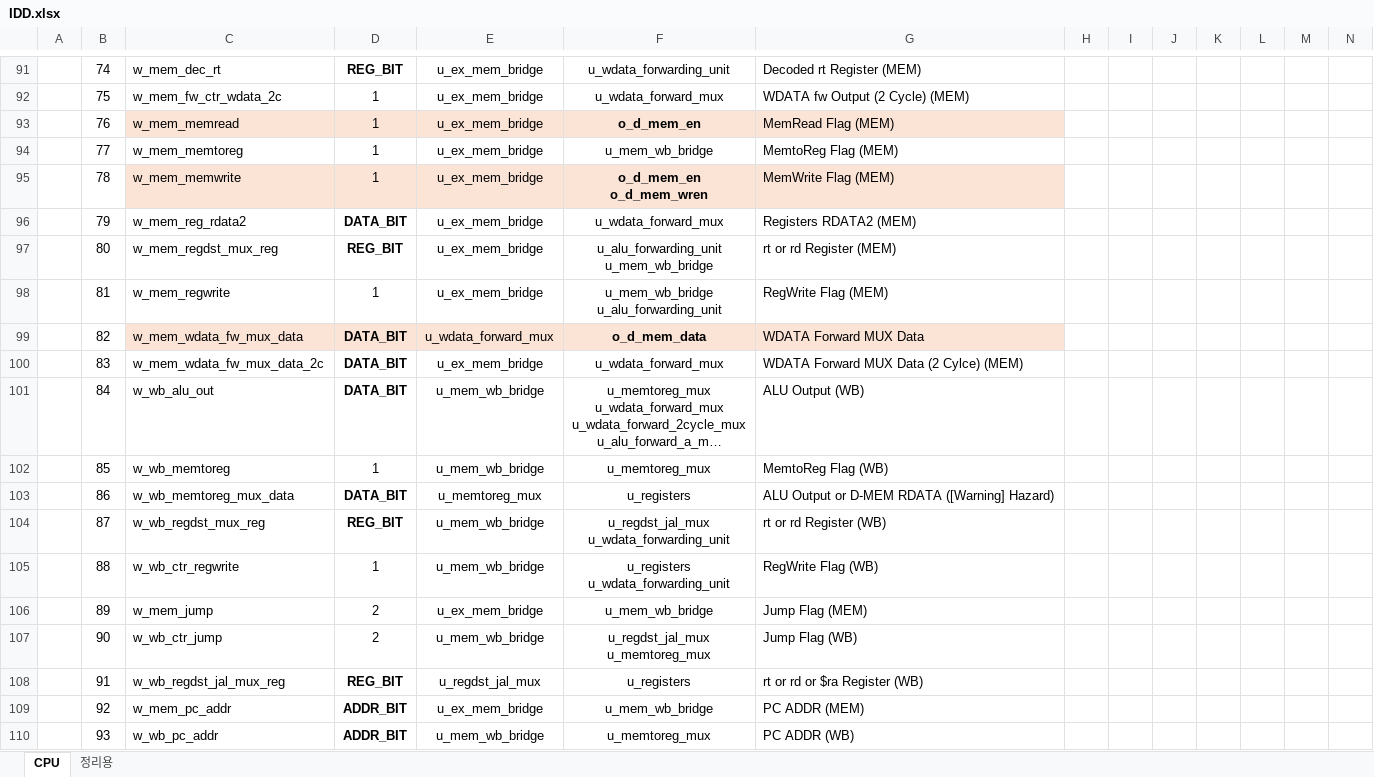
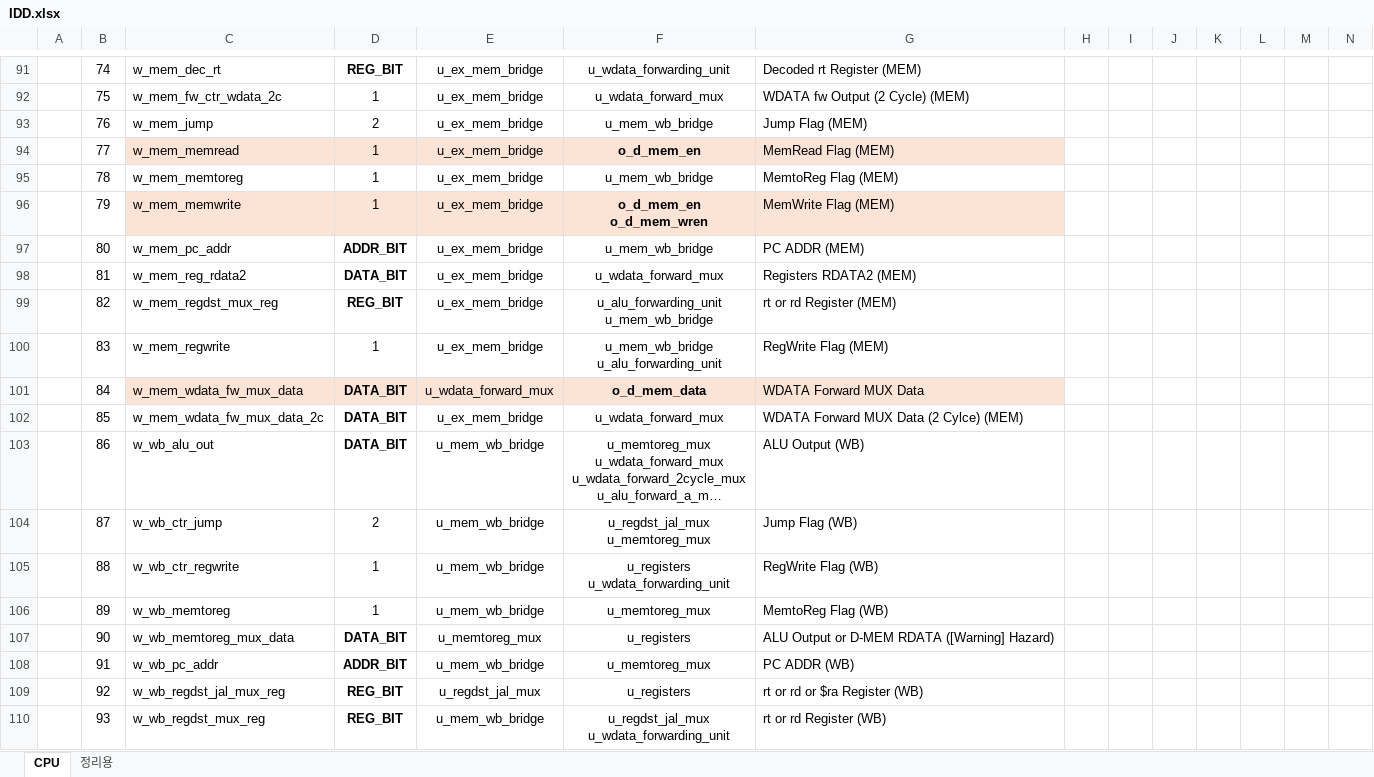
Before and after one commit to KanggJongghyeon/SoC_Design, an Excel workbook: document/IDD.xlsx, sheet CPU, drawn as a sheet; only a part is shown, gaps mark what is left out; long unchanged cells end in …; values as stored, in another font and other column widths than the file's, no borders; removed rows and columns are numbered as before the commit, all else as after; rows hold the shown columns only; ↵ is a line break in a cell; the diff names each change by its address in the sheet, - before the commit and + after, or states it on an @@ line.

```diff
--- a/document/IDD.xlsx (sheet CPU)
+++ b/document/IDD.xlsx (sheet CPU)
+row 93:  | 76 | w_mem_jump | 2 | u_ex_mem_bridge | u_mem_wb_bridge | Jump Flag (MEM)
-B94: 76
+B94: 77
-B95: 77
+B95: 78
-B96: 78
+B96: 79
+row 97:  | 80 | w_mem_pc_addr | ADDR_BIT | u_ex_mem_bridge | u_mem_wb_bridge | PC ADDR (MEM)
-B98: 79
+B98: 81
-B99: 80
+B99: 82
-B100: 81
+B100: 83
-B101: 82
+B101: 84
-B102: 83
+B102: 85
-B103: 84
+B103: 86
-row 102:  | 85 | w_wb_memtoreg | 1 | u_mem_wb_bridge | u_memtoreg_mux | MemtoReg Flag (WB)
-row 103:  | 86 | w_wb_memtoreg_mux_data | DATA_BIT | u_memtoreg_mux | u_registers | ALU Output or D-MEM RDATA ([Warning] Hazard)
-row 104:  | 87 | w_wb_regdst_mux_reg | REG_BIT | u_mem_wb_bridge | u_regdst_jal_mux ↵ u_wdata_forwarding_unit | rt or rd Register (WB)
+row 104:  | 87 | w_wb_ctr_jump | 2 | u_mem_wb_bridge | u_regdst_jal_mux ↵ u_memtoreg_mux | Jump Flag (WB)
-row 106:  | 89 | w_mem_jump | 2 | u_ex_mem_bridge | u_mem_wb_bridge | Jump Flag (MEM)
-row 107:  | 90 | w_wb_ctr_jump | 2 | u_mem_wb_bridge | u_regdst_jal_mux ↵ u_memtoreg_mux | Jump Flag (WB)
-row 108:  | 91 | w_wb_regdst_jal_mux_reg | REG_BIT | u_regdst_jal_mux | u_registers | rt or rd or $ra Register (WB)
-row 109:  | 92 | w_mem_pc_addr | ADDR_BIT | u_ex_mem_bridge | u_mem_wb_bridge | PC ADDR (MEM)
+row 106:  | 89 | w_wb_memtoreg | 1 | u_mem_wb_bridge | u_memtoreg_mux | MemtoReg Flag (WB)
+row 107:  | 90 | w_wb_memtoreg_mux_data | DATA_BIT | u_memtoreg_mux | u_registers | ALU Output or D-MEM RDATA ([Warning] Hazard)
-B108: 93
+B108: 91
+row 109:  | 92 | w_wb_regdst_jal_mux_reg | REG_BIT | u_regdst_jal_mux | u_registers | rt or rd or $ra Register (WB)
+row 110:  | 93 | w_wb_regdst_mux_reg | REG_BIT | u_mem_wb_bridge | u_regdst_jal_mux ↵ u_wdata_forwarding_unit | rt or rd Register (WB)
```
Also changed, not shown: 1 other file.
